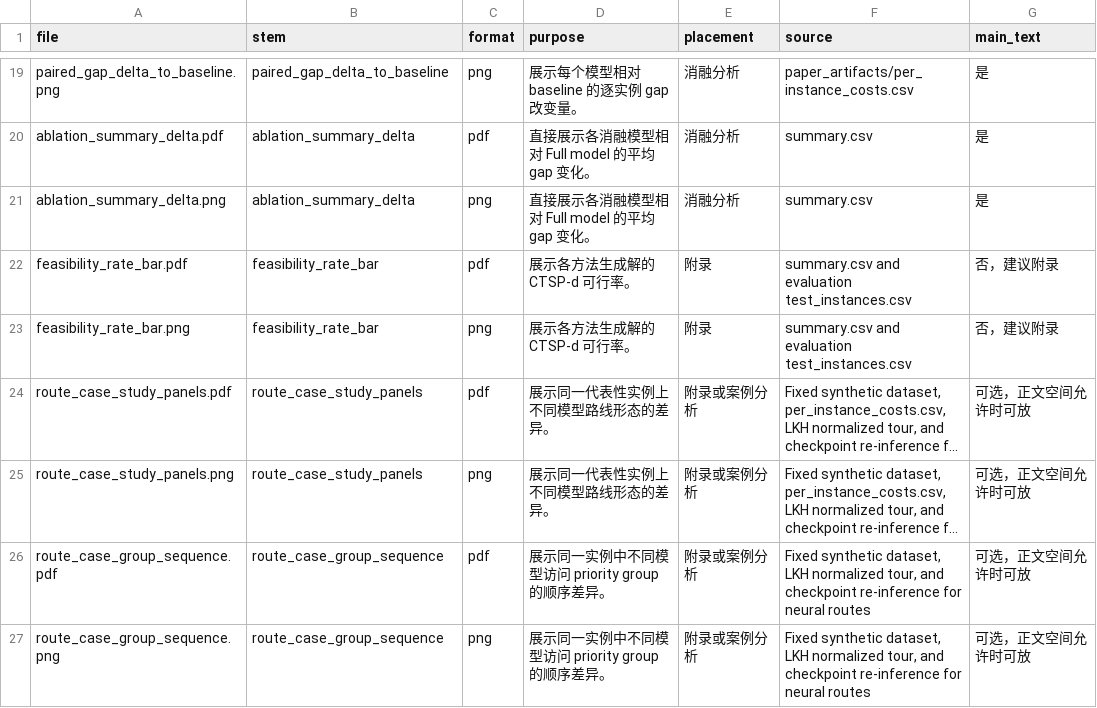
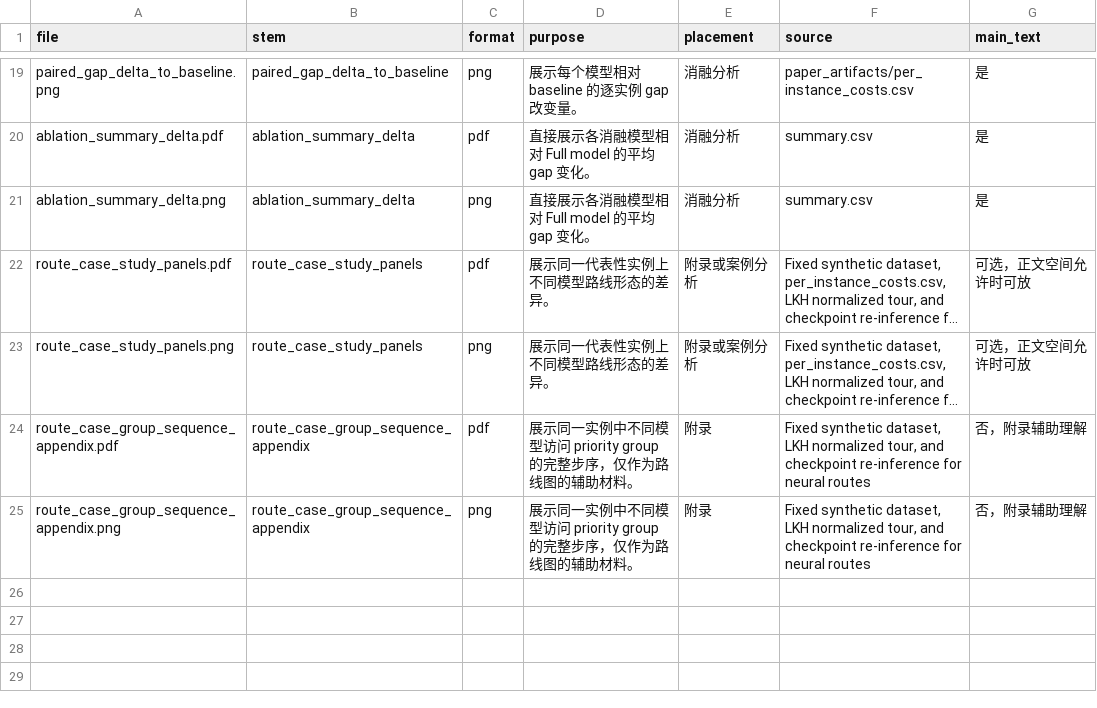
Before and after one commit to No-name-left/pomo-ctspd, a CSV file: test_results/thesis_main_synthetic_n100_g8_d1_with_lkh_20260427/paper_artifacts/FIGURE_MANIFEST.csv, drawn as a sheet; only a part is shown, gaps mark what is left out; long unchanged cells end in …; removed rows and columns are numbered as before the commit, all else as after; the diff names each change by its address in the sheet, - before the commit and + after, or states it on an @@ line.

```diff
--- a/test_results/thesis_main_synthetic_n100_g8_d1_with_lkh_20260427/paper_artifacts/FIGURE_MANIFEST.csv
+++ b/test_results/thesis_main_synthetic_n100_g8_d1_with_lkh_20260427/paper_artifacts/FIGURE_MANIFEST.csv
-row 22: feasibility_rate_bar.pdf | feasibility_rate_bar | pdf | 展示各方法生成解的 CTSP-d 可行率。 | 附录 | summary.csv and evaluation test_instances.csv | 否，建议附录
-row 23: feasibility_rate_bar.png | feasibility_rate_bar | png | 展示各方法生成解的 CTSP-d 可行率。 | 附录 | summary.csv and evaluation test_instances.csv | 否，建议附录
-A24 (file): route_case_group_sequence.pdf
+A24 (file): route_case_group_sequence_appendix.pdf
-B24:B25 (stem): route_case_group_sequence
+B24:B25 (stem): route_case_group_sequence_appendix
-D24:D25 (purpose): 展示同一实例中不同模型访问 priority group 的顺序差异。
+D24:D25 (purpose): 展示同一实例中不同模型访问 priority group 的完整步序，仅作为路线图的辅助材料。
-E24:E25 (placement): 附录或案例分析
+E24:E25 (placement): 附录
-G24:G25 (main_text): 可选，正文空间允许时可放
+G24:G25 (main_text): 否，附录辅助理解
-A25 (file): route_case_group_sequence.png
+A25 (file): route_case_group_sequence_appendix.png
```
Also changed, not shown: 32 other files.
